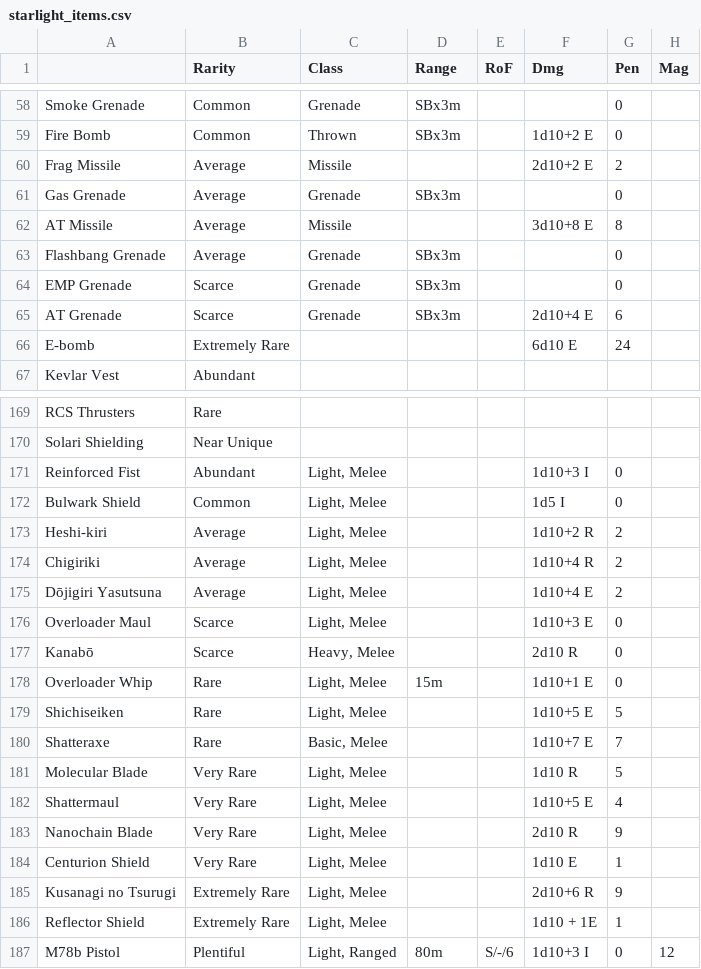
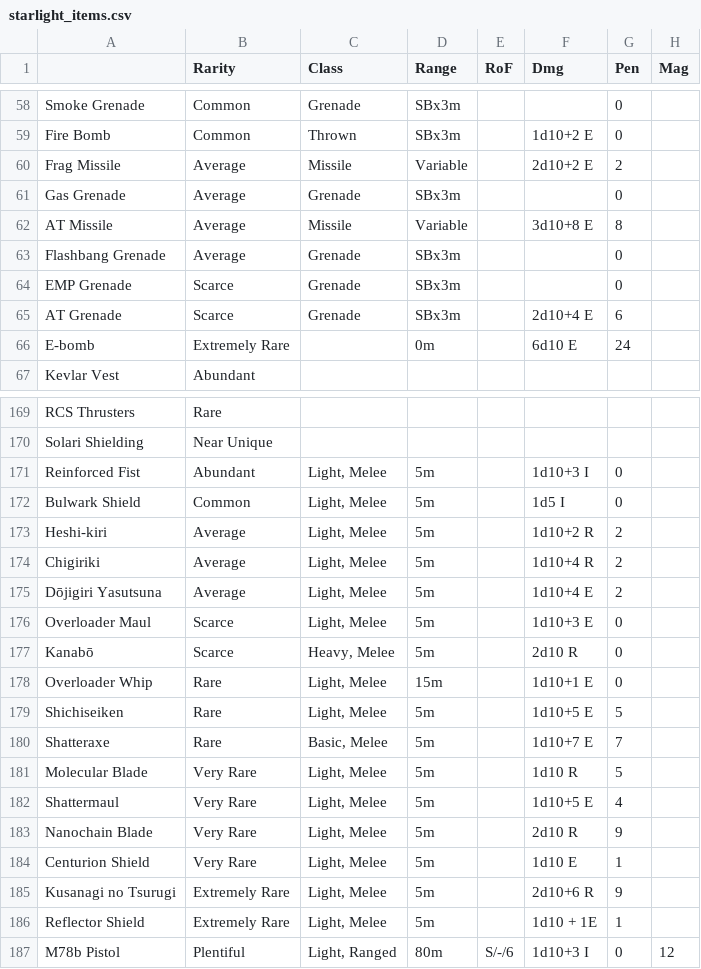
Before and after one commit to Lukas-Adkins/ceresbot, a CSV file: src/main/resources/starlight_items.csv, drawn as a sheet; only a part is shown, gaps mark what is left out; the diff names each change by its address in the sheet, - before the commit and + after, or states it on an @@ line.

```diff
--- a/src/main/resources/starlight_items.csv
+++ b/src/main/resources/starlight_items.csv
-D60 (Range): (empty)
+D60 (Range): Variable
-D62 (Range): (empty)
+D62 (Range): Variable
-D66 (Range): (empty)
+D66 (Range): 0m
-D171:D177 (Range): (empty)
+D171:D177 (Range): 5m
-D179:D186 (Range): (empty)
+D179:D186 (Range): 5m
```
Also changed, not shown: 3 other files.
